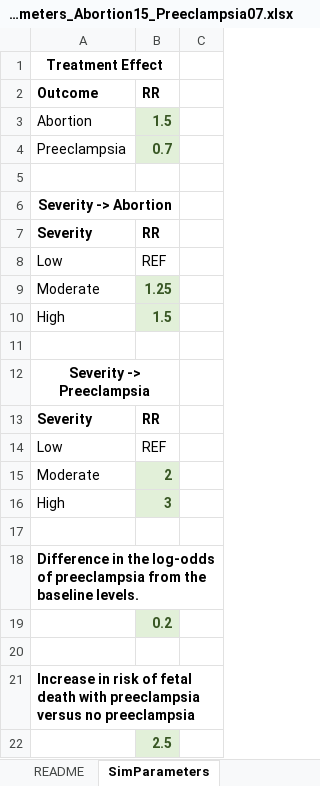
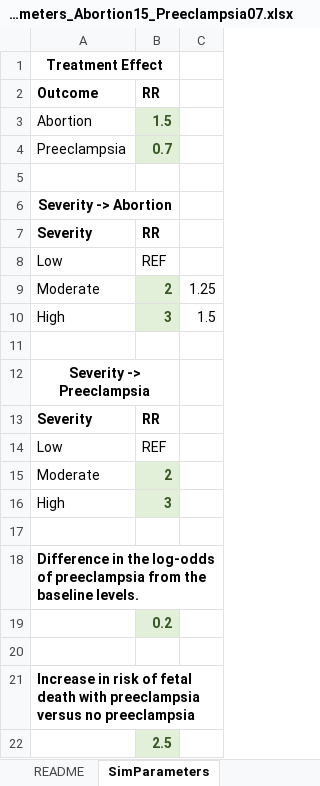
Before and after one commit to chasedlatour/preg_cohort_construction, an Excel workbook: Parameters_Abortion15_Preeclampsia07.xlsx, sheet SimParameters, drawn as a sheet; values as stored, in another font and other column widths than the file's, no borders; the diff names each change by its address in the sheet, - before the commit and + after, or states it on an @@ line.

```diff
--- a/Parameters_Abortion15_Preeclampsia07.xlsx (sheet SimParameters)
+++ b/Parameters_Abortion15_Preeclampsia07.xlsx (sheet SimParameters)
-B9: 1.25
+B9: 2
-C9: (empty)
+C9: 1.25
-B10: 1.5
+B10: 3
-C10: (empty)
+C10: 1.5
```
Also changed, not shown: sheet potential_preg_untrt, sheet potential_preg_trt, Parameters_Abortion1_Preeclampsia1.xlsx, 7 other files.
